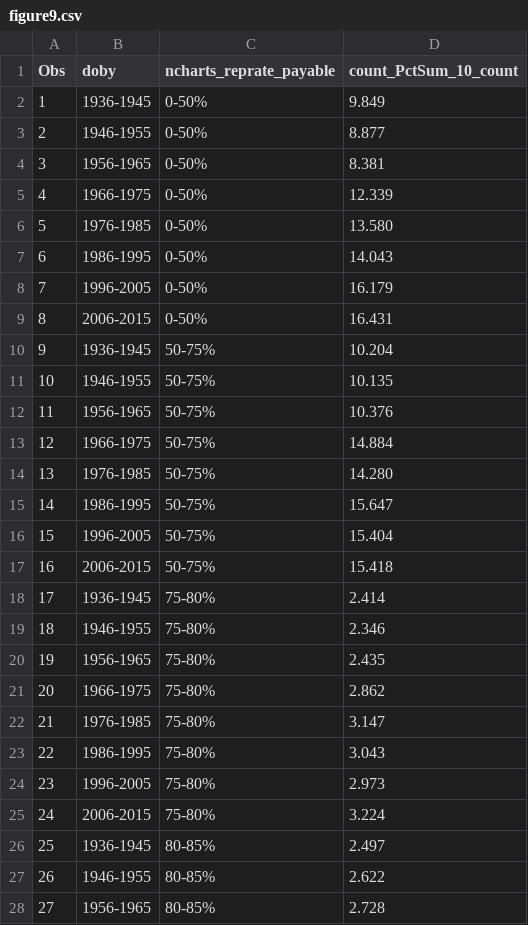
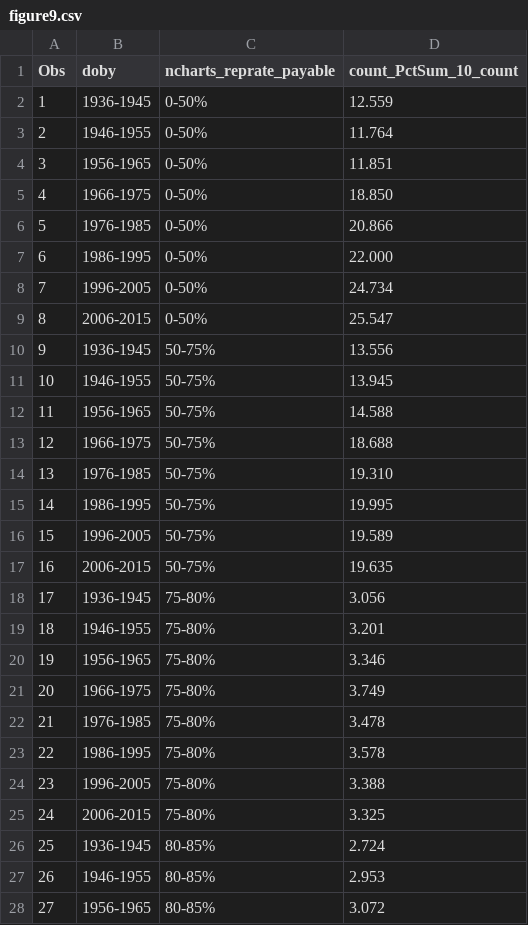
Before and after one commit to UI-Research/future_retirement_security, a CSV file: data/figure9.csv, drawn as a sheet; only a part is shown; the diff covers the shown part only.

```diff
--- a/data/figure9.csv
+++ b/data/figure9.csv
@@ -1,28 +1,28 @@
 "Obs","doby","ncharts_reprate_payable","count_PctSum_10_count"
-"1","1936-1945","0-50%",9.849
-"2","1946-1955","0-50%",8.877
-"3","1956-1965","0-50%",8.381
-"4","1966-1975","0-50%",12.339
-"5","1976-1985","0-50%",13.580
-"6","1986-1995","0-50%",14.043
-"7","1996-2005","0-50%",16.179
-"8","2006-2015","0-50%",16.431
-"9","1936-1945","50-75%",10.204
-"10","1946-1955","50-75%",10.135
-"11","1956-1965","50-75%",10.376
-"12","1966-1975","50-75%",14.884
-"13","1976-1985","50-75%",14.280
-"14","1986-1995","50-75%",15.647
-"15","1996-2005","50-75%",15.404
-"16","2006-2015","50-75%",15.418
-"17","1936-1945","75-80%",2.414
-"18","1946-1955","75-80%",2.346
-"19","1956-1965","75-80%",2.435
-"20","1966-1975","75-80%",2.862
-"21","1976-1985","75-80%",3.147
-"22","1986-1995","75-80%",3.043
-"23","1996-2005","75-80%",2.973
-"24","2006-2015","75-80%",3.224
-"25","1936-1945","80-85%",2.497
-"26","1946-1955","80-85%",2.622
-"27","1956-1965","80-85%",2.728
+"1","1936-1945","0-50%",12.559
+"2","1946-1955","0-50%",11.764
+"3","1956-1965","0-50%",11.851
+"4","1966-1975","0-50%",18.850
+"5","1976-1985","0-50%",20.866
+"6","1986-1995","0-50%",22.000
+"7","1996-2005","0-50%",24.734
+"8","2006-2015","0-50%",25.547
+"9","1936-1945","50-75%",13.556
+"10","1946-1955","50-75%",13.945
+"11","1956-1965","50-75%",14.588
+"12","1966-1975","50-75%",18.688
+"13","1976-1985","50-75%",19.310
+"14","1986-1995","50-75%",19.995
+"15","1996-2005","50-75%",19.589
+"16","2006-2015","50-75%",19.635
+"17","1936-1945","75-80%",3.056
+"18","1946-1955","75-80%",3.201
+"19","1956-1965","75-80%",3.346
+"20","1966-1975","75-80%",3.749
+"21","1976-1985","75-80%",3.478
+"22","1986-1995","75-80%",3.578
+"23","1996-2005","75-80%",3.388
+"24","2006-2015","75-80%",3.325
+"25","1936-1945","80-85%",2.724
+"26","1946-1955","80-85%",2.953
+"27","1956-1965","80-85%",3.072
```
Also changed, not shown: 53 edited cells elsewhere in this file, data/figure1.csv, data/figure2.csv, 19 other files.
